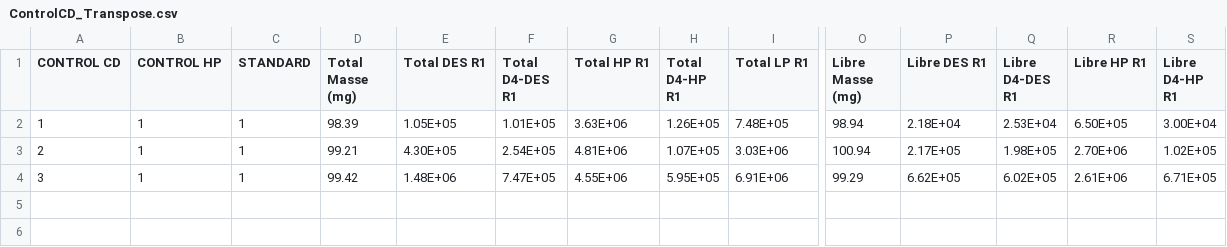
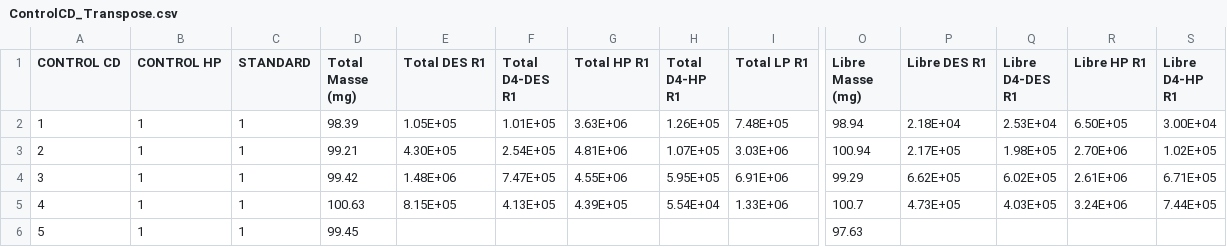
Before and after one commit to olivierlizotte/gvhd, a CSV file: gvhd_hub/WebContent/admin/GVHD/files/ControlCD_Transpose.csv, drawn as a sheet; only a part is shown, gaps mark what is left out; rows hold the shown columns only; the diff names each change by its address in the sheet, - before the commit and + after, or states it on an @@ line.

```diff
--- a/gvhd_hub/WebContent/admin/GVHD/files/ControlCD_Transpose.csv
+++ b/gvhd_hub/WebContent/admin/GVHD/files/ControlCD_Transpose.csv
+row 5: 4 | 1 | 1 | 100.63 | 8.15E+05 | 4.13E+05 | 4.39E+05 | 5.54E+04 | 1.33E+06 | 100.7 | 4.73E+05 | 4.03E+05 | 3.24E+06 | 7.44E+05
+row 6: 5 | 1 | 1 | 99.45 |  |  |  |  |  | 97.63
```
Also changed, not shown: gvhd_hub/WebContent/admin/GVHD/files/ControlHP_Transpose.csv, gvhd_hub/WebContent/admin/GVHD/files/Gvhd_Transpose.csv, 14 other files.
